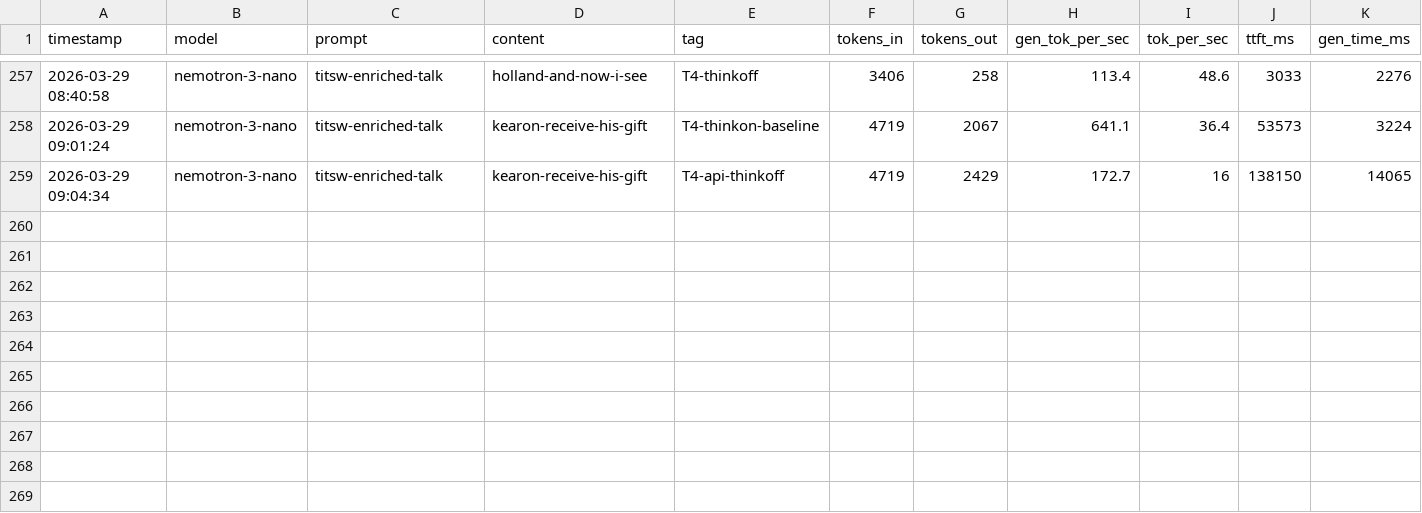
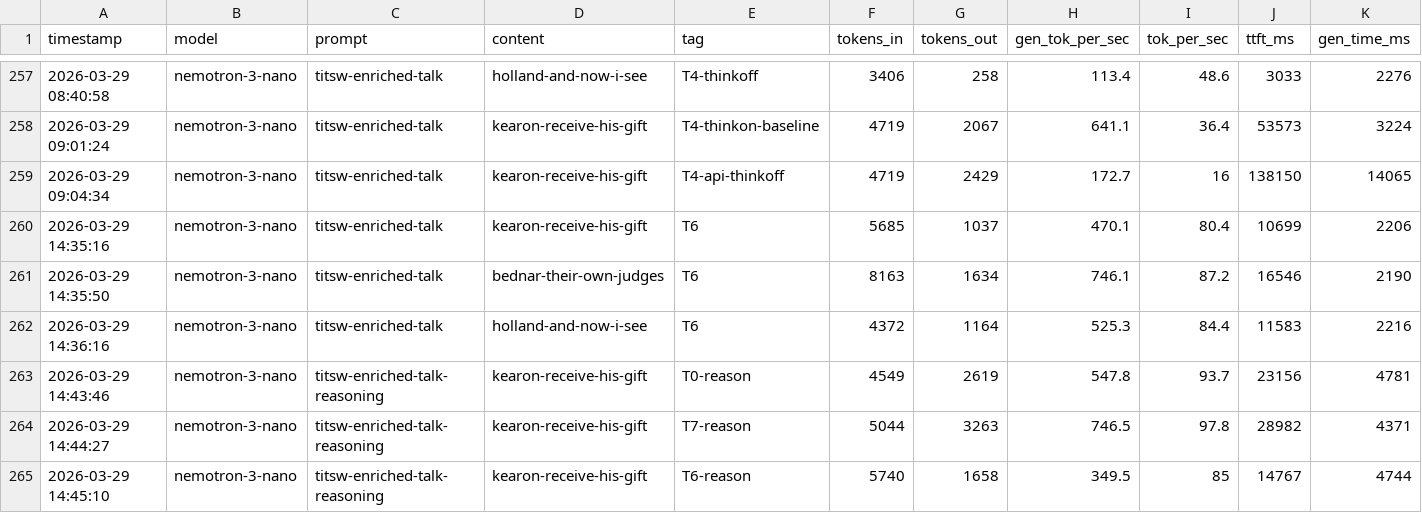
Before and after one commit to cpuchip/scripture-study, a TSV file: experiments/lm-studio/scripts/results.tsv, drawn as a sheet; only a part is shown, gaps mark what is left out; rows hold the shown columns only; the diff names each change by its address in the sheet, - before the commit and + after, or states it on an @@ line.

Commit message:
Add JSON result for Elder Patrick Kearon's talk on receiving gifts from Heavenly Father

```diff
--- a/experiments/lm-studio/scripts/results.tsv
+++ b/experiments/lm-studio/scripts/results.tsv
+row 260: 2026-03-29 14:35:16 | nemotron-3-nano | titsw-enriched-talk | kearon-receive-his-gift | T6 | 5685 | 1037 | 470.1 | 80.4 | 10699 | 2206
+row 261: 2026-03-29 14:35:50 | nemotron-3-nano | titsw-enriched-talk | bednar-their-own-judges | T6 | 8163 | 1634 | 746.1 | 87.2 | 16546 | 2190
+row 262: 2026-03-29 14:36:16 | nemotron-3-nano | titsw-enriched-talk | holland-and-now-i-see | T6 | 4372 | 1164 | 525.3 | 84.4 | 11583 | 2216
+row 263: 2026-03-29 14:43:46 | nemotron-3-nano | titsw-enriched-talk-reasoning | kearon-receive-his-gift | T0-reason | 4549 | 2619 | 547.8 | 93.7 | 23156 | 4781
+row 264: 2026-03-29 14:44:27 | nemotron-3-nano | titsw-enriched-talk-reasoning | kearon-receive-his-gift | T7-reason | 5044 | 3263 | 746.5 | 97.8 | 28982 | 4371
+row 265: 2026-03-29 14:45:10 | nemotron-3-nano | titsw-enriched-talk-reasoning | kearon-receive-his-gift | T6-reason | 5740 | 1658 | 349.5 | 85 | 14767 | 4744
```
Also changed, not shown: 9 other files.
